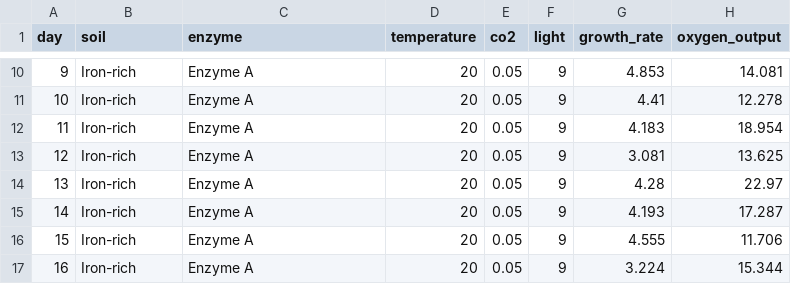
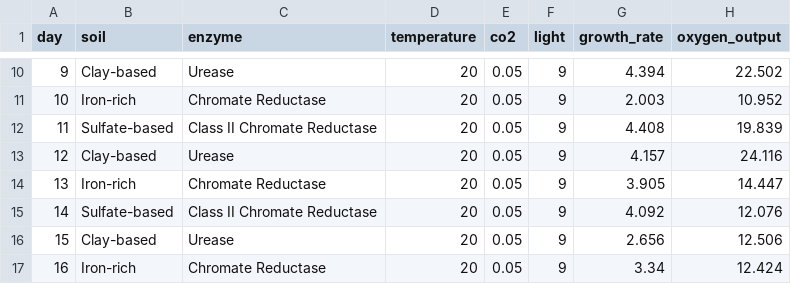
Before and after one commit to HongShawn08/2026-Group-3-A-Mission-To-Mars-Interdisciplinary-Project, a CSV file: datasets/algae_growth_data.csv, drawn as a sheet; only a part is shown, gaps mark what is left out; the diff covers the shown part only.

Commit message:
Updated Enzymes and CSV

```diff
--- a/datasets/algae_growth_data.csv
+++ b/datasets/algae_growth_data.csv
@@ -10,8 +10,8 @@ day,soil,enzyme,temperature,co2,light,growth_rate,oxygen_output
-9,Iron-rich,Enzyme A,20,0.05,9,4.853,14.081
-10,Iron-rich,Enzyme A,20,0.05,9,4.41,12.278
-11,Iron-rich,Enzyme A,20,0.05,9,4.183,18.954
-12,Iron-rich,Enzyme A,20,0.05,9,3.081,13.625
-13,Iron-rich,Enzyme A,20,0.05,9,4.28,22.97
-14,Iron-rich,Enzyme A,20,0.05,9,4.193,17.287
-15,Iron-rich,Enzyme A,20,0.05,9,4.555,11.706
-16,Iron-rich,Enzyme A,20,0.05,9,3.224,15.344
+9,Clay-based,Urease,20,0.05,9,4.394,22.502
+10,Iron-rich,Chromate Reductase,20,0.05,9,2.003,10.952
+11,Sulfate-based,Class II Chromate Reductase,20,0.05,9,4.408,19.839
+12,Clay-based,Urease,20,0.05,9,4.157,24.116
+13,Iron-rich,Chromate Reductase,20,0.05,9,3.905,14.447
+14,Sulfate-based,Class II Chromate Reductase,20,0.05,9,4.092,12.076
+15,Clay-based,Urease,20,0.05,9,2.656,12.506
+16,Iron-rich,Chromate Reductase,20,0.05,9,3.34,12.424
```
Also changed, not shown: 81 edited cells elsewhere in this file, 10 other files.
